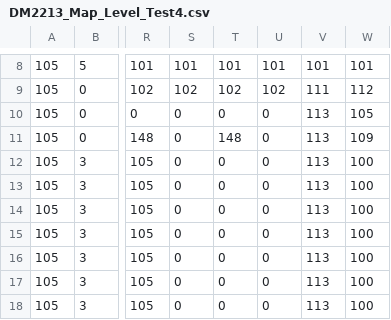
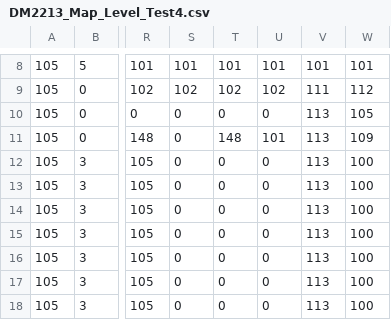
Before and after one commit to Regalixx/FrameworkSP3, a CSV file: App/Maps/DM2213_Map_Level_Test4.csv, drawn as a sheet; only a part is shown, gaps mark what is left out; the diff names each change by its address in the sheet, - before the commit and + after, or states it on an @@ line.

```diff
--- a/App/Maps/DM2213_Map_Level_Test4.csv
+++ b/App/Maps/DM2213_Map_Level_Test4.csv
-U11: 0
+U11: 101
```
Also changed, not shown: 2 other files.
